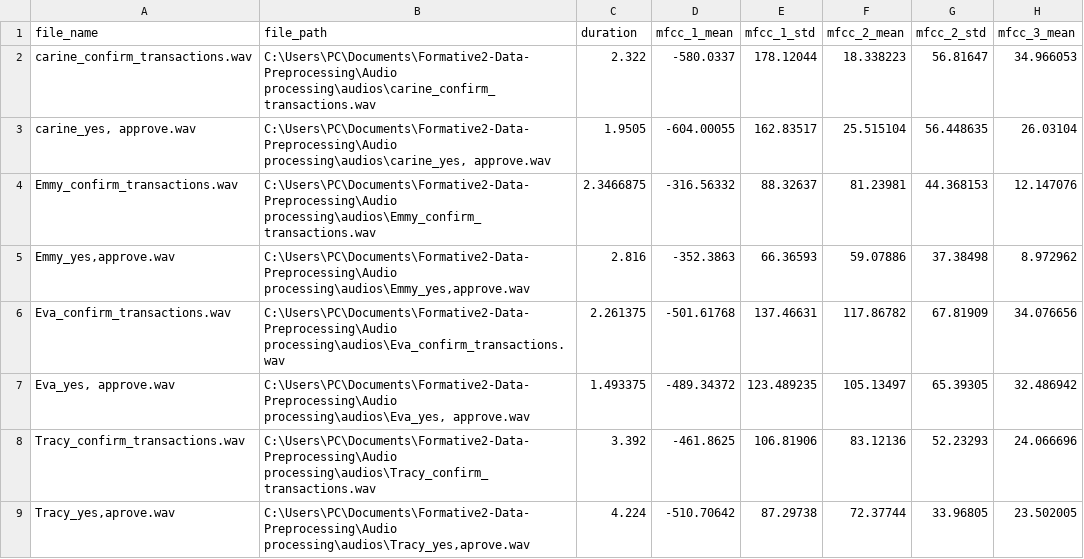
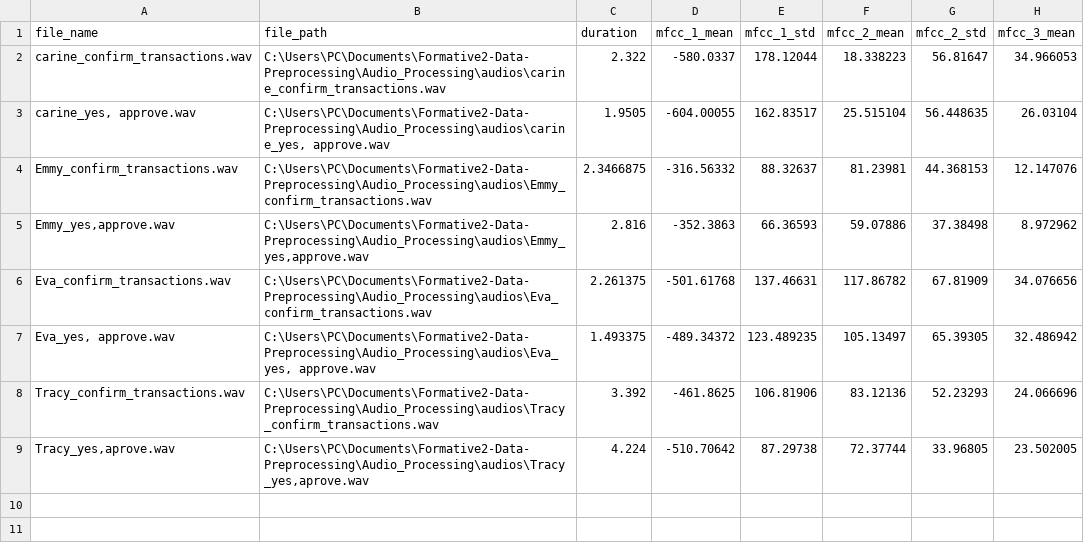
Before and after one commit to nshimiyeemmy/Formative2-Data-Preprocessing, a CSV file: Audio_Processing/audio_features.csv, drawn as a sheet; only a part is shown; the diff names each change by its address in the sheet, - before the commit and + after, or states it on an @@ line.

Commit message:
updated file name mismatch

```diff
--- a/Audio_Processing/audio_features.csv
+++ b/Audio_Processing/audio_features.csv
-B2 (file_path): C:\Users\PC\Documents\Formative2-Data-Preprocessing\Audio processing\audios\carine_confirm_transactions.wav
+B2 (file_path): C:\Users\PC\Documents\Formative2-Data-Preprocessing\Audio_Processing\audios\carine_confirm_transactions.wav
-B3 (file_path): C:\Users\PC\Documents\Formative2-Data-Preprocessing\Audio processing\audios\carine_yes, approve.wav
+B3 (file_path): C:\Users\PC\Documents\Formative2-Data-Preprocessing\Audio_Processing\audios\carine_yes, approve.wav
-B4 (file_path): C:\Users\PC\Documents\Formative2-Data-Preprocessing\Audio processing\audios\Emmy_confirm_transactions.wav
+B4 (file_path): C:\Users\PC\Documents\Formative2-Data-Preprocessing\Audio_Processing\audios\Emmy_confirm_transactions.wav
-B5 (file_path): C:\Users\PC\Documents\Formative2-Data-Preprocessing\Audio processing\audios\Emmy_yes,approve.wav
+B5 (file_path): C:\Users\PC\Documents\Formative2-Data-Preprocessing\Audio_Processing\audios\Emmy_yes,approve.wav
-B6 (file_path): C:\Users\PC\Documents\Formative2-Data-Preprocessing\Audio processing\audios\Eva_confirm_transactions.wav
+B6 (file_path): C:\Users\PC\Documents\Formative2-Data-Preprocessing\Audio_Processing\audios\Eva_confirm_transactions.wav
-B7 (file_path): C:\Users\PC\Documents\Formative2-Data-Preprocessing\Audio processing\audios\Eva_yes, approve.wav
+B7 (file_path): C:\Users\PC\Documents\Formative2-Data-Preprocessing\Audio_Processing\audios\Eva_yes, approve.wav
-B8 (file_path): C:\Users\PC\Documents\Formative2-Data-Preprocessing\Audio processing\audios\Tracy_confirm_transactions.wav
+B8 (file_path): C:\Users\PC\Documents\Formative2-Data-Preprocessing\Audio_Processing\audios\Tracy_confirm_transactions.wav
-B9 (file_path): C:\Users\PC\Documents\Formative2-Data-Preprocessing\Audio processing\audios\Tracy_yes,aprove.wav
+B9 (file_path): C:\Users\PC\Documents\Formative2-Data-Preprocessing\Audio_Processing\audios\Tracy_yes,aprove.wav
```
Also changed, not shown: 11 other files.
